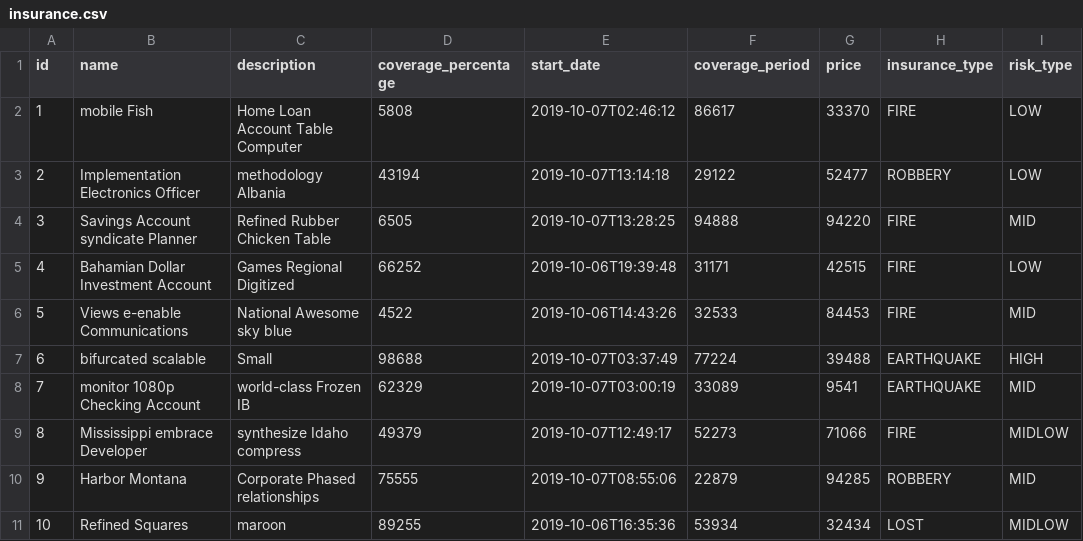
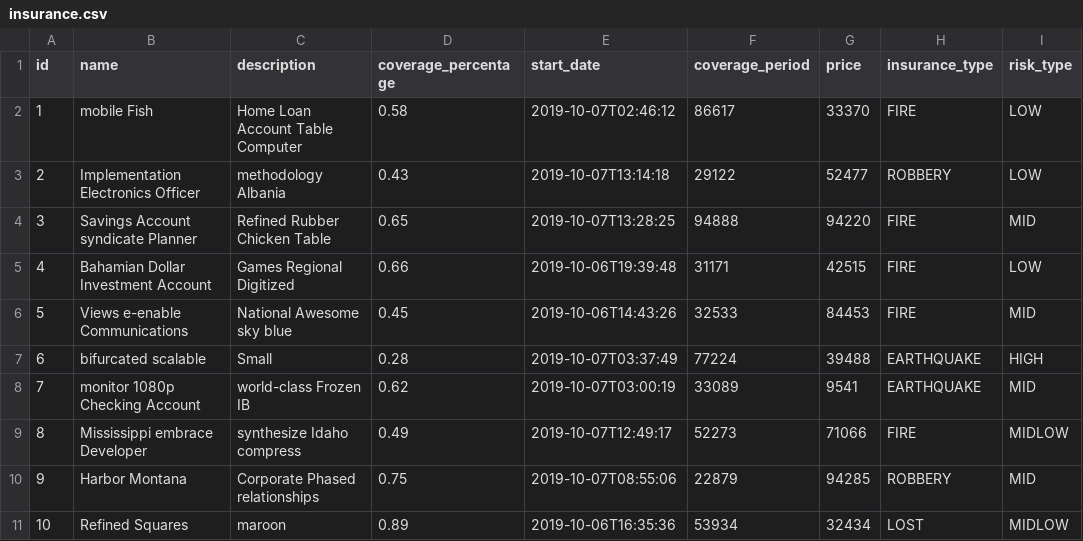
Before and after one commit to YenyGa/insurance-company, a CSV file: src/main/resources/config/liquibase/fake-data/insurance.csv, drawn as a sheet.

Commit message:
Fixed default data

```diff
--- a/src/main/resources/config/liquibase/fake-data/insurance.csv
+++ b/src/main/resources/config/liquibase/fake-data/insurance.csv
@@ -1,11 +1,11 @@
 id;name;description;coverage_percentage;start_date;coverage_period;price;insurance_type;risk_type
-1;mobile Fish;Home Loan Account Table Computer;5808;2019-10-07T02:46:12;86617;33370;FIRE;LOW
-2;Implementation Electronics Officer;methodology Albania;43194;2019-10-07T13:14:18;29122;52477;ROBBERY;LOW
-3;Savings Account syndicate Planner;Refined Rubber Chicken Table;6505;2019-10-07T13:28:25;94888;94220;FIRE;MID
-4;Bahamian Dollar Investment Account;Games Regional Digitized;66252;2019-10-06T19:39:48;31171;42515;FIRE;LOW
-5;Views e-enable Communications;National Awesome sky blue;4522;2019-10-06T14:43:26;32533;84453;FIRE;MID
-6;bifurcated scalable;Small;98688;2019-10-07T03:37:49;77224;39488;EARTHQUAKE;HIGH
-7;monitor 1080p Checking Account;world-class Frozen IB;62329;2019-10-07T03:00:19;33089;9541;EARTHQUAKE;MID
-8;Mississippi embrace Developer;synthesize Idaho compress;49379;2019-10-07T12:49:17;52273;71066;FIRE;MIDLOW
-9;Harbor Montana;Corporate Phased relationships;75555;2019-10-07T08:55:06;22879;94285;ROBBERY;MID
-10;Refined Squares;maroon;89255;2019-10-06T16:35:36;53934;32434;LOST;MIDLOW
+1;mobile Fish;Home Loan Account Table Computer;0.58;2019-10-07T02:46:12;86617;33370;FIRE;LOW
+2;Implementation Electronics Officer;methodology Albania;0.43;2019-10-07T13:14:18;29122;52477;ROBBERY;LOW
+3;Savings Account syndicate Planner;Refined Rubber Chicken Table;0.65;2019-10-07T13:28:25;94888;94220;FIRE;MID
+4;Bahamian Dollar Investment Account;Games Regional Digitized;0.66;2019-10-06T19:39:48;31171;42515;FIRE;LOW
+5;Views e-enable Communications;National Awesome sky blue;0.45;2019-10-06T14:43:26;32533;84453;FIRE;MID
+6;bifurcated scalable;Small;0.28;2019-10-07T03:37:49;77224;39488;EARTHQUAKE;HIGH
+7;monitor 1080p Checking Account;world-class Frozen IB;0.62;2019-10-07T03:00:19;33089;9541;EARTHQUAKE;MID
+8;Mississippi embrace Developer;synthesize Idaho compress;0.49;2019-10-07T12:49:17;52273;71066;FIRE;MIDLOW
+9;Harbor Montana;Corporate Phased relationships;0.75;2019-10-07T08:55:06;22879;94285;ROBBERY;MID
+10;Refined Squares;maroon;0.89;2019-10-06T16:35:36;53934;32434;LOST;MIDLOW
```
